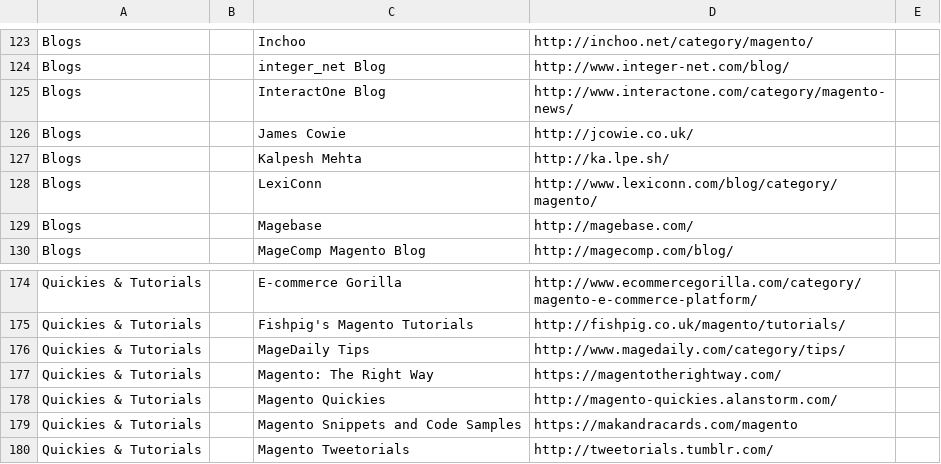
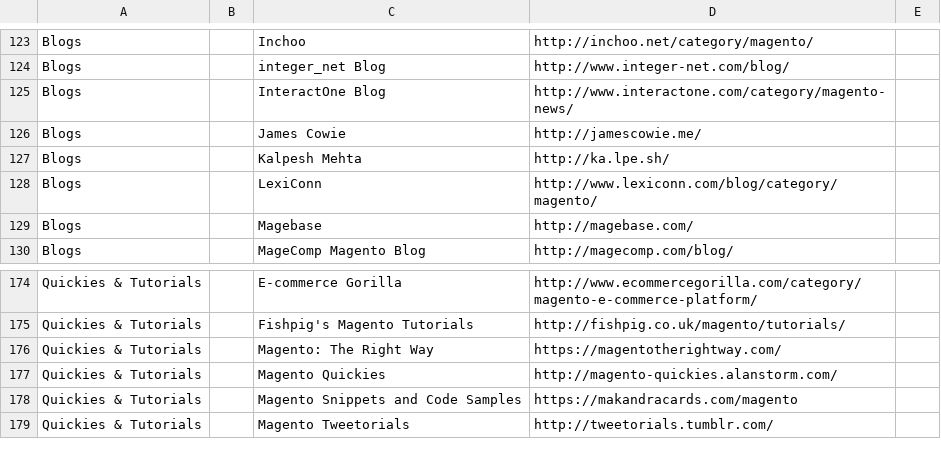
Before and after one commit to BMaksimovic/M2ResManage, a CSV file: resources.csv, drawn as a sheet; only a part is shown, gaps mark what is left out.

Commit message:
Update James Cowies's blog and remove unreachable resource

```diff
--- a/resources.csv
+++ b/resources.csv
@@ -125,3 +125,3 @@ Blogs,,integer_net Blog,http://www.integer-net.com/blog/,
 Blogs,,InteractOne Blog,http://www.interactone.com/category/magento-news/,
-Blogs,,James Cowie,http://jcowie.co.uk/,
+Blogs,,James Cowie,http://jamescowie.me/,
 Blogs,,Kalpesh Mehta,http://ka.lpe.sh/,
@@ -175,3 +175,2 @@ Quickies & Tutorials,,E-commerce Gorilla,http://www.ecommercegorilla.com/categor
 Quickies & Tutorials,,Fishpig's Magento Tutorials,http://fishpig.co.uk/magento/tutorials/,
-Quickies & Tutorials,,MageDaily Tips,http://www.magedaily.com/category/tips/,
 Quickies & Tutorials,,Magento: The Right Way,https://magentotherightway.com/,
```
Also changed, not shown: 1 other file.
